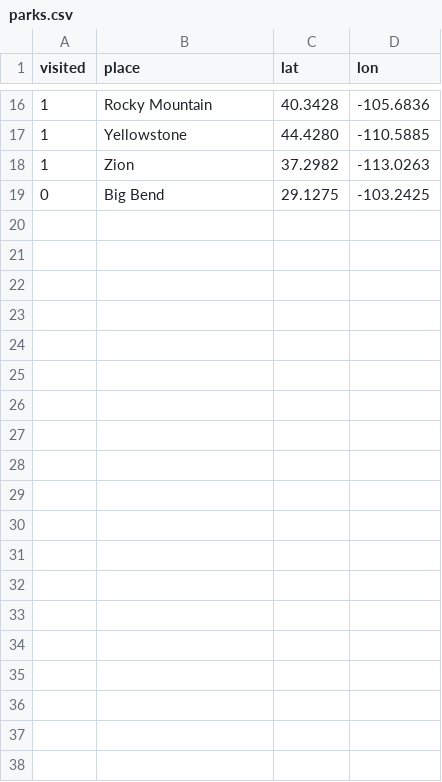
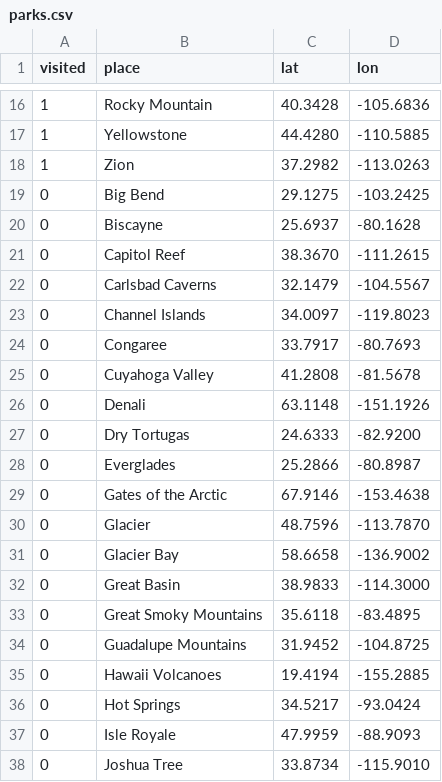
Before and after one commit to EmilyLindemer/EmilyLindemer.github.io, a CSV file: nationalparks/parks.csv, drawn as a sheet; only a part is shown, gaps mark what is left out; the diff covers the shown part only.

Commit message:
added all parks

```diff
--- a/nationalparks/parks.csv
+++ b/nationalparks/parks.csv
@@ -19 +19,20 @@ visited,place,lat,lon
 0,Big Bend,29.1275,-103.2425
+0,Biscayne,25.6937,-80.1628
+0,Capitol Reef,38.3670,-111.2615
+0,Carlsbad Caverns,32.1479,-104.5567
+0,Channel Islands,34.0097,-119.8023
+0,Congaree,33.7917,-80.7693
+0,Cuyahoga Valley,41.2808,-81.5678
+0,Denali,63.1148,-151.1926
+0,Dry Tortugas,24.6333,-82.9200
+0,Everglades,25.2866,-80.8987
+0,Gates of the Arctic,67.9146,-153.4638
+0,Glacier,48.7596,-113.7870
+0,Glacier Bay,58.6658,-136.9002
+0,Great Basin,38.9833,-114.3000
+0,Great Smoky Mountains,35.6118,-83.4895
+0,Guadalupe Mountains,31.9452,-104.8725
+0,Hawaii Volcanoes,19.4194,-155.2885
+0,Hot Springs,34.5217,-93.0424
+0,Isle Royale,47.9959,-88.9093
+0,Joshua Tree,33.8734,-115.9010
```
Also changed, not shown: 21 added rows elsewhere in this file.
